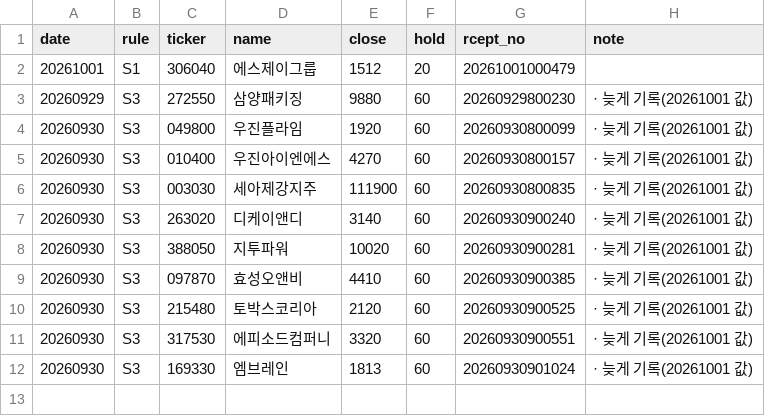
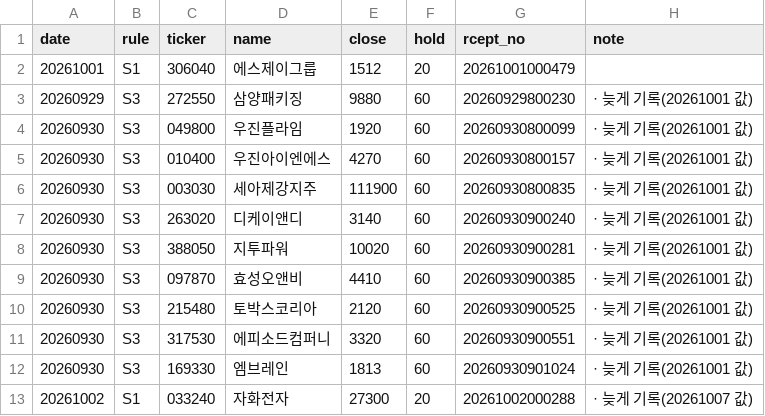
Before and after one commit to bamhobak/kospi-volume, a CSV file: data/shadow/log.csv, drawn as a sheet; the diff names each change by its address in the sheet, - before the commit and + after, or states it on an @@ line.

```diff
--- a/data/shadow/log.csv
+++ b/data/shadow/log.csv
+row 13: 20261002 | S1 | 033240 | 자화전자 | 27300 | 20 | 20261002000288 | · 늦게 기록(20261007 값)
```
Also changed, not shown: data/credit_recent.csv, data/vkospi.csv, 2 other files.
